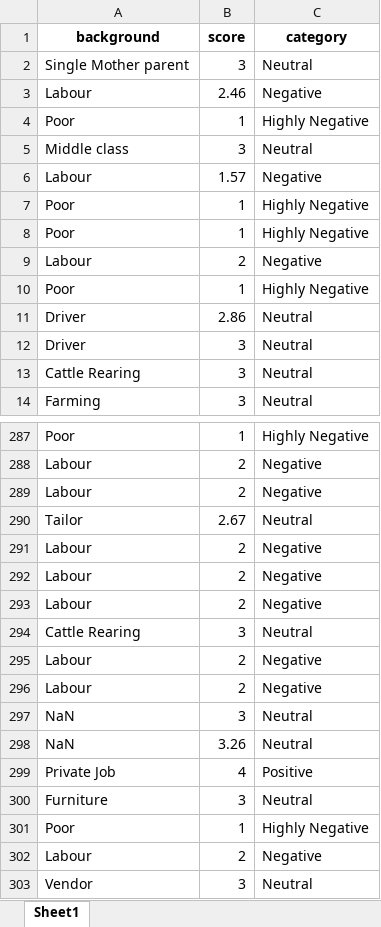
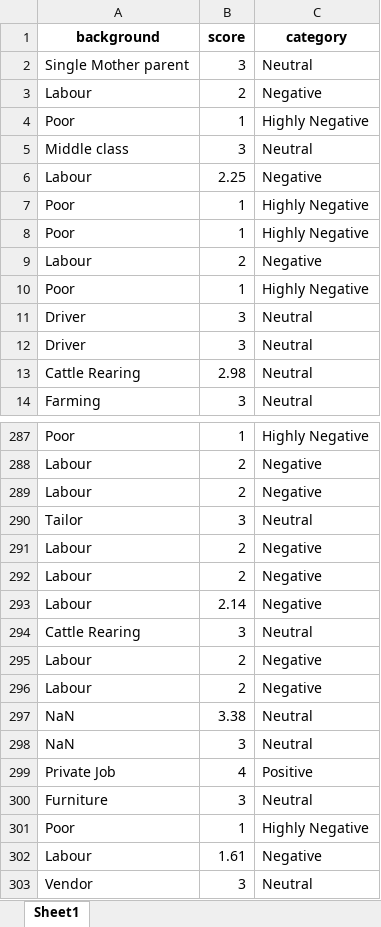
Before and after one commit to Atharv-0711/VisionaryCarrerAssistance, an Excel workbook: backend/background_sentiment_analysis.xlsx, sheet Sheet1, drawn as a sheet; only a part is shown, gaps mark what is left out; values as stored, in another font and other column widths than the file's, no borders; removed rows and columns are numbered as before the commit, all else as after; the diff covers the shown part only; the diff names each change by its address in the sheet, - before the commit and + after, or states it on an @@ line.

```diff
--- a/backend/background_sentiment_analysis.xlsx (sheet Sheet1)
+++ b/backend/background_sentiment_analysis.xlsx (sheet Sheet1)
-B3 (score): 2.46
+B3 (score): 2
-B6 (score): 1.57
+B6 (score): 2.25
-row 11: Driver | 2.86 | Neutral
+row 12: Driver | 3 | Neutral
-B13 (score): 3
+B13 (score): 2.98
-B290 (score): 2.67
+B290 (score): 3
-B293 (score): 2
+B293 (score): 2.14
+row 297: NaN | 3.38 | Neutral
-row 298: NaN | 3.26 | Neutral
@@ row 302 moved to row 317: Labour @@
@@ row 82 moved to row 302: Labour @@
```
Also changed, not shown: 9 added rows, 9 removed rows, 12 moved rows and 53 edited cells elsewhere in this sheet, 15 other files.
